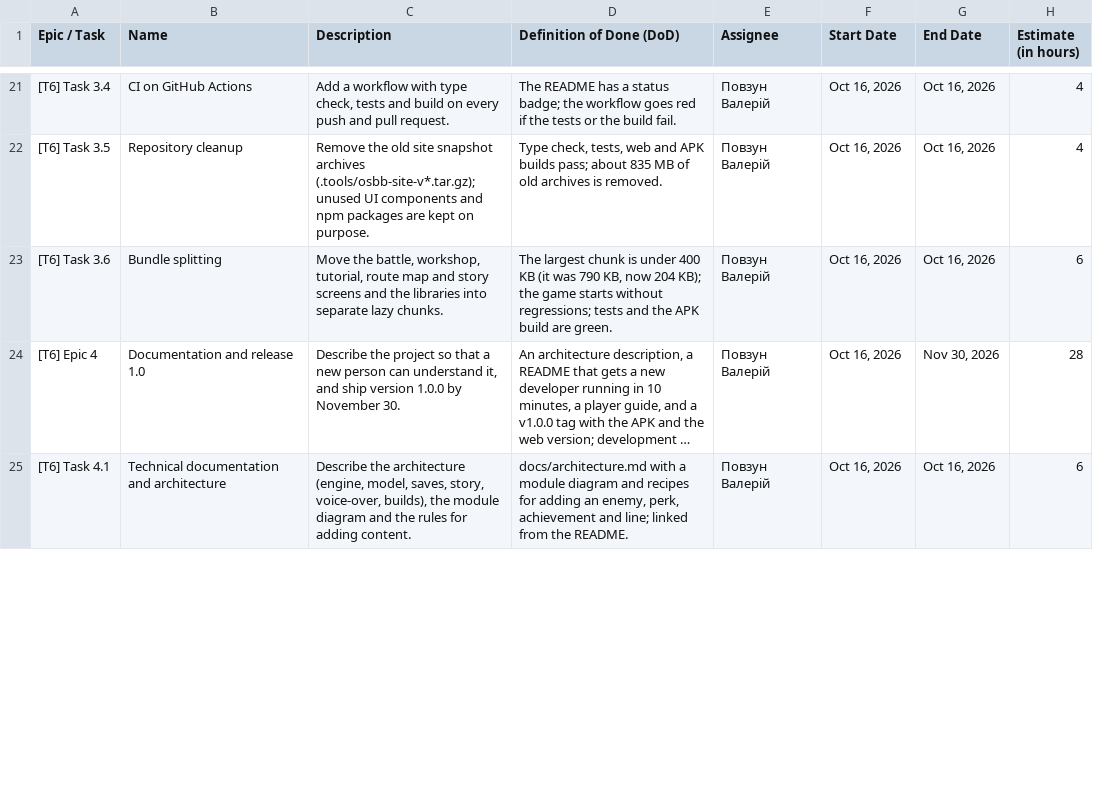
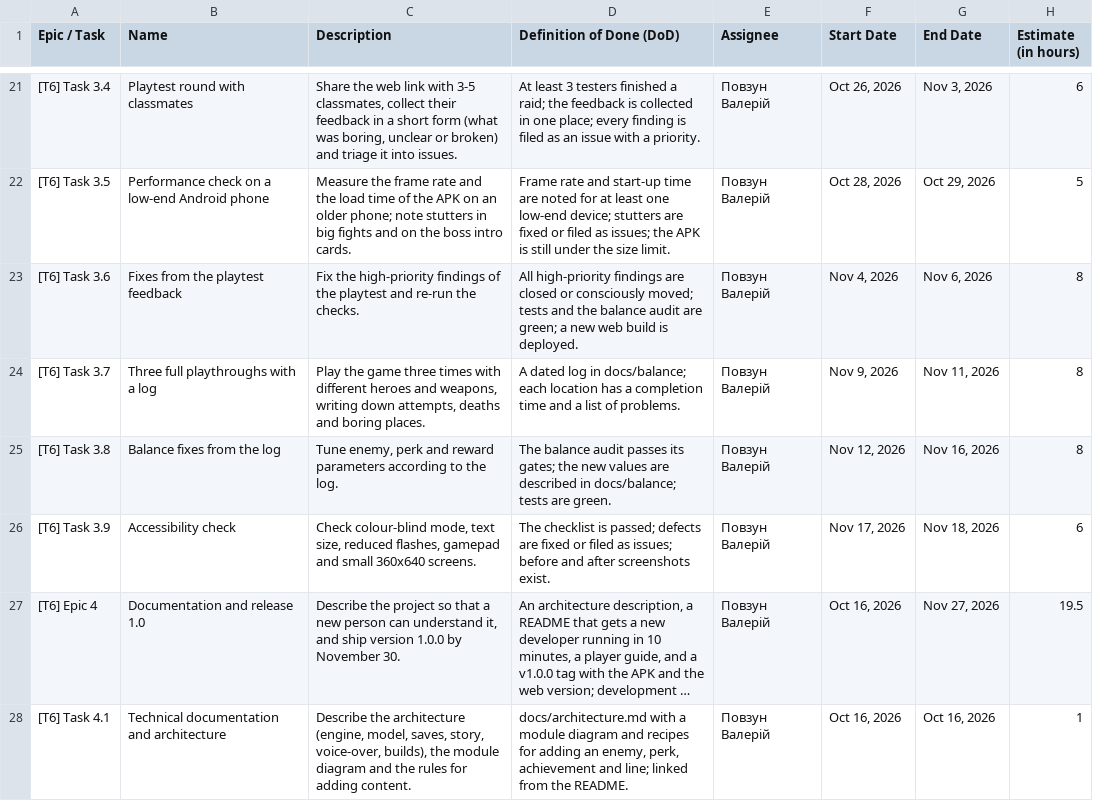
Before and after one commit to valera99686/osbb-end-of-world, a CSV file: docs/wbs/wbs.csv, drawn as a sheet; only a part is shown, gaps mark what is left out; long unchanged cells end in …; addresses are those after the commit; the diff covers the shown part only; the diff names each change by its address in the sheet, - before the commit and + after, or states it on an @@ line.

Commit message:
Add the roadmap to December 15; honest hours for finished tasks, three planned tasks, a realistic schedule

```diff
--- a/docs/wbs/wbs.csv
+++ b/docs/wbs/wbs.csv
-B21 (Name): CI on GitHub Actions
+B21 (Name): Playtest round with classmates
-C21 (Description): Add a workflow with type check, tests and build on every push and pull request.
+C21 (Description): Share the web link with 3-5 classmates, collect their feedback in a short form (what was boring, unclear or broken) and triage it into issues.
-D21 (Definition of Done (DoD)): The README has a status badge; the workflow goes red if the tests or the build fail.
+D21 (Definition of Done (DoD)): At least 3 testers finished a raid; the feedback is collected in one place; every finding is filed as an issue with a priority.
-F21 (Start Date): Oct 16, 2026
+F21 (Start Date): Oct 26, 2026
-G21 (End Date): Oct 16, 2026
+G21 (End Date): Nov 3, 2026
-H21 (Estimate (in hours)): 4
+H21 (Estimate (in hours)): 6
-B22 (Name): Repository cleanup
+B22 (Name): Performance check on a low-end Android phone
-C22 (Description): Remove the old site snapshot archives (.tools/osbb-site-v*.tar.gz); unused UI components and npm packages are kept on purpose.
+C22 (Description): Measure the frame rate and the load time of the APK on an older phone; note stutters in big fights and on the boss intro cards.
-D22 (Definition of Done (DoD)): Type check, tests, web and APK builds pass; about 835 MB of old archives is removed.
+D22 (Definition of Done (DoD)): Frame rate and start-up time are noted for at least one low-end device; stutters are fixed or filed as issues; the APK is still under the size limit.
-F22 (Start Date): Oct 16, 2026
+F22 (Start Date): Oct 28, 2026
-G22 (End Date): Oct 16, 2026
+G22 (End Date): Oct 29, 2026
-H22 (Estimate (in hours)): 4
+H22 (Estimate (in hours)): 5
-B23 (Name): Bundle splitting
+B23 (Name): Fixes from the playtest feedback
-C23 (Description): Move the battle, workshop, tutorial, route map and story screens and the libraries into separate lazy chunks.
+C23 (Description): Fix the high-priority findings of the playtest and re-run the checks.
-D23 (Definition of Done (DoD)): The largest chunk is under 400 KB (it was 790 KB, now 204 KB); the game starts without regressions; tests and the APK build are green.
+D23 (Definition of Done (DoD)): All high-priority findings are closed or consciously moved; tests and the balance audit are green; a new web build is deployed.
-F23 (Start Date): Oct 16, 2026
+F23 (Start Date): Nov 4, 2026
-G23 (End Date): Oct 16, 2026
+G23 (End Date): Nov 6, 2026
-H23 (Estimate (in hours)): 6
+H23 (Estimate (in hours)): 8
+row 24: [T6] Task 3.7 | Three full playthroughs with a log | Play the game three times with different heroes and weapons, writing down attempts, deaths and boring places. | A dated log in docs/balance; each location has a completion time and a list of problems. | Повзун Валерій | Nov 9, 2026 | Nov 11, 2026 | 8
+row 25: [T6] Task 3.8 | Balance fixes from the log | Tune enemy, perk and reward parameters according to the log. | The balance audit passes its gates; the new values are described in docs/balance; tests are green. | Повзун Валерій | Nov 12, 2026 | Nov 16, 2026 | 8
+row 26: [T6] Task 3.9 | Accessibility check | Check colour-blind mode, text size, reduced flashes, gamepad and small 360x640 screens. | The checklist is passed; defects are fixed or filed as issues; before and after screenshots exist. | Повзун Валерій | Nov 17, 2026 | Nov 18, 2026 | 6
-G27 (End Date): Nov 30, 2026
+G27 (End Date): Nov 27, 2026
-H27 (Estimate (in hours)): 28
+H27 (Estimate (in hours)): 19.5
-H28 (Estimate (in hours)): 6
+H28 (Estimate (in hours)): 1
```
Also changed, not shown: 73 edited cells elsewhere in this file, 3 other files.
